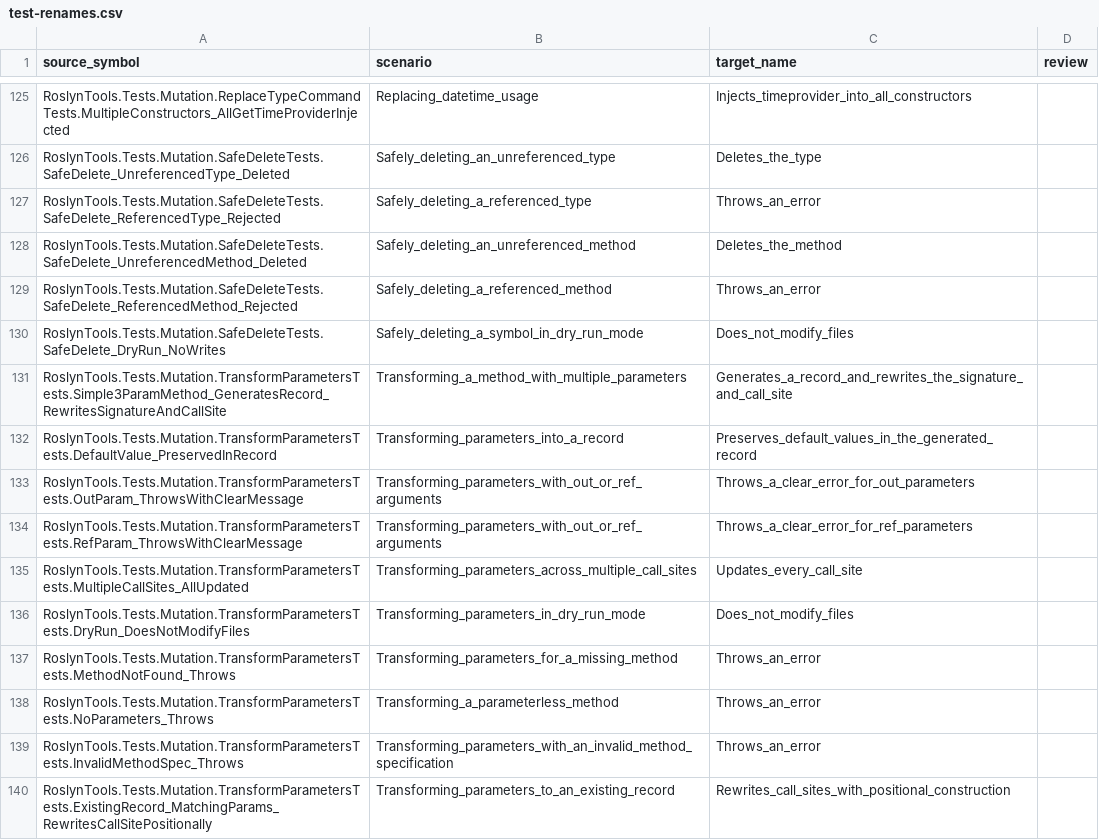
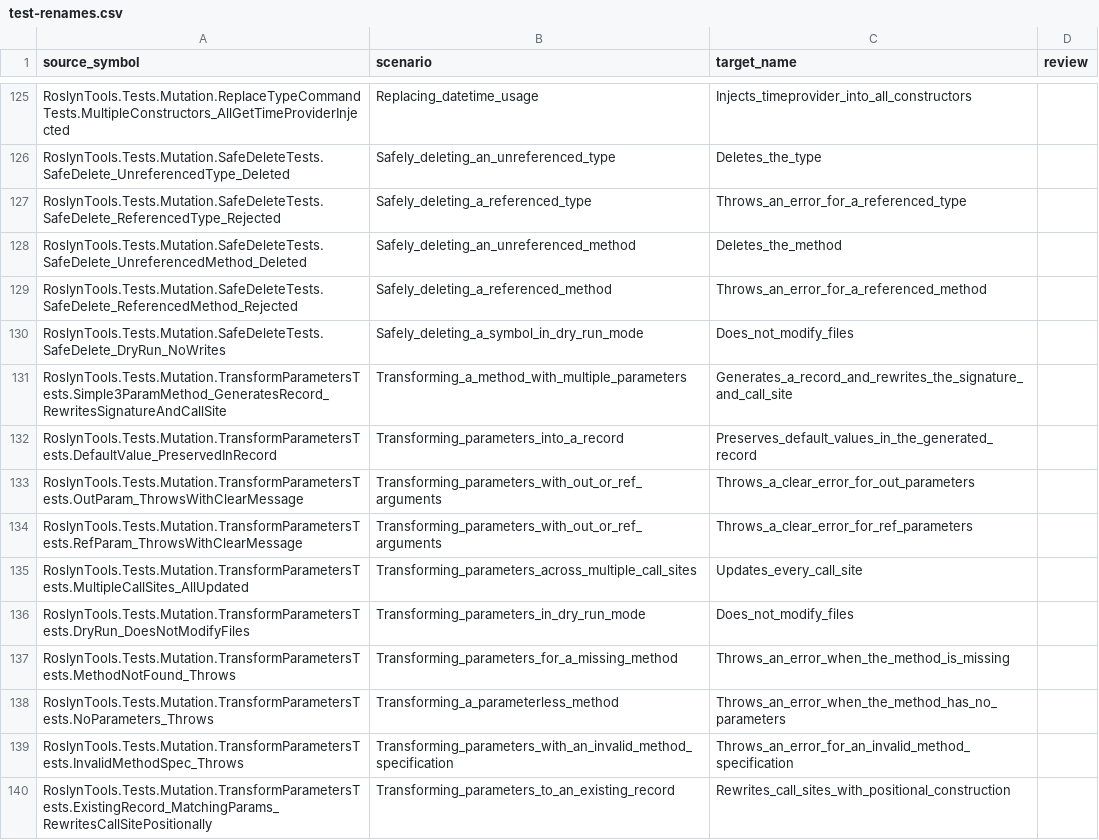
Before and after one commit to DanMarshall909/roslyn-tools, a CSV file: scripts/test-renames.csv, drawn as a sheet; only a part is shown, gaps mark what is left out; the diff covers the shown part only.

Commit message:
Refine batch rename targets for duplicate test scenarios

```diff
--- a/scripts/test-renames.csv
+++ b/scripts/test-renames.csv
@@ -126,5 +126,5 @@
 "RoslynTools.Tests.Mutation.SafeDeleteTests.SafeDelete_UnreferencedType_Deleted","Safely_deleting_an_unreferenced_type","Deletes_the_type",""
-"RoslynTools.Tests.Mutation.SafeDeleteTests.SafeDelete_ReferencedType_Rejected","Safely_deleting_a_referenced_type","Throws_an_error",""
+"RoslynTools.Tests.Mutation.SafeDeleteTests.SafeDelete_ReferencedType_Rejected","Safely_deleting_a_referenced_type","Throws_an_error_for_a_referenced_type",""
 "RoslynTools.Tests.Mutation.SafeDeleteTests.SafeDelete_UnreferencedMethod_Deleted","Safely_deleting_an_unreferenced_method","Deletes_the_method",""
-"RoslynTools.Tests.Mutation.SafeDeleteTests.SafeDelete_ReferencedMethod_Rejected","Safely_deleting_a_referenced_method","Throws_an_error",""
+"RoslynTools.Tests.Mutation.SafeDeleteTests.SafeDelete_ReferencedMethod_Rejected","Safely_deleting_a_referenced_method","Throws_an_error_for_a_referenced_method",""
 "RoslynTools.Tests.Mutation.SafeDeleteTests.SafeDelete_DryRun_NoWrites","Safely_deleting_a_symbol_in_dry_run_mode","Does_not_modify_files",""
@@ -136,5 +136,5 @@
 "RoslynTools.Tests.Mutation.TransformParametersTests.DryRun_DoesNotModifyFiles","Transforming_parameters_in_dry_run_mode","Does_not_modify_files",""
-"RoslynTools.Tests.Mutation.TransformParametersTests.MethodNotFound_Throws","Transforming_parameters_for_a_missing_method","Throws_an_error",""
-"RoslynTools.Tests.Mutation.TransformParametersTests.NoParameters_Throws","Transforming_a_parameterless_method","Throws_an_error",""
-"RoslynTools.Tests.Mutation.TransformParametersTests.InvalidMethodSpec_Throws","Transforming_parameters_with_an_invalid_method_specification","Throws_an_error",""
+"RoslynTools.Tests.Mutation.TransformParametersTests.MethodNotFound_Throws","Transforming_parameters_for_a_missing_method","Throws_an_error_when_the_method_is_missing",""
+"RoslynTools.Tests.Mutation.TransformParametersTests.NoParameters_Throws","Transforming_a_parameterless_method","Throws_an_error_when_the_method_has_no_parameters",""
+"RoslynTools.Tests.Mutation.TransformParametersTests.InvalidMethodSpec_Throws","Transforming_parameters_with_an_invalid_method_specification","Throws_an_error_for_an_invalid_method_specification",""
 "RoslynTools.Tests.Mutation.TransformParametersTests.ExistingRecord_MatchingParams_RewritesCallSitePositionally","Transforming_parameters_to_an_existing_record","Rewrites_call_sites_with_positional_construction",""
```
Also changed, not shown: 12 edited cells elsewhere in this file.
